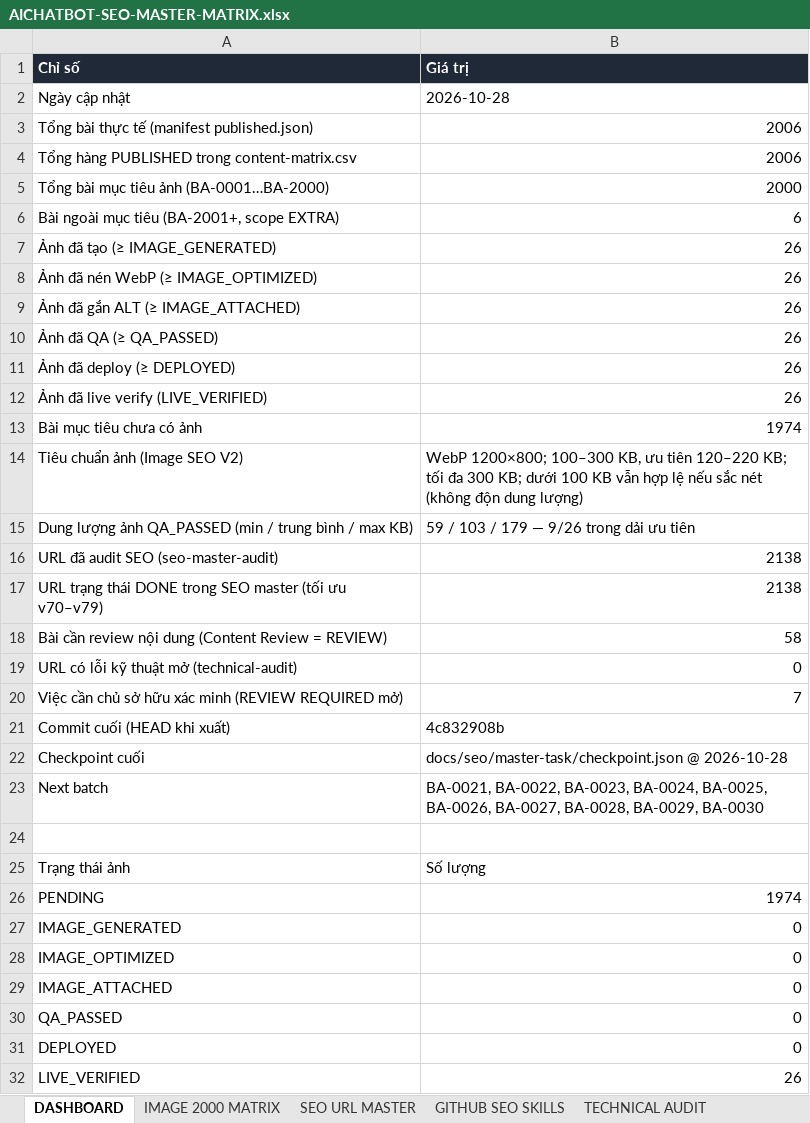
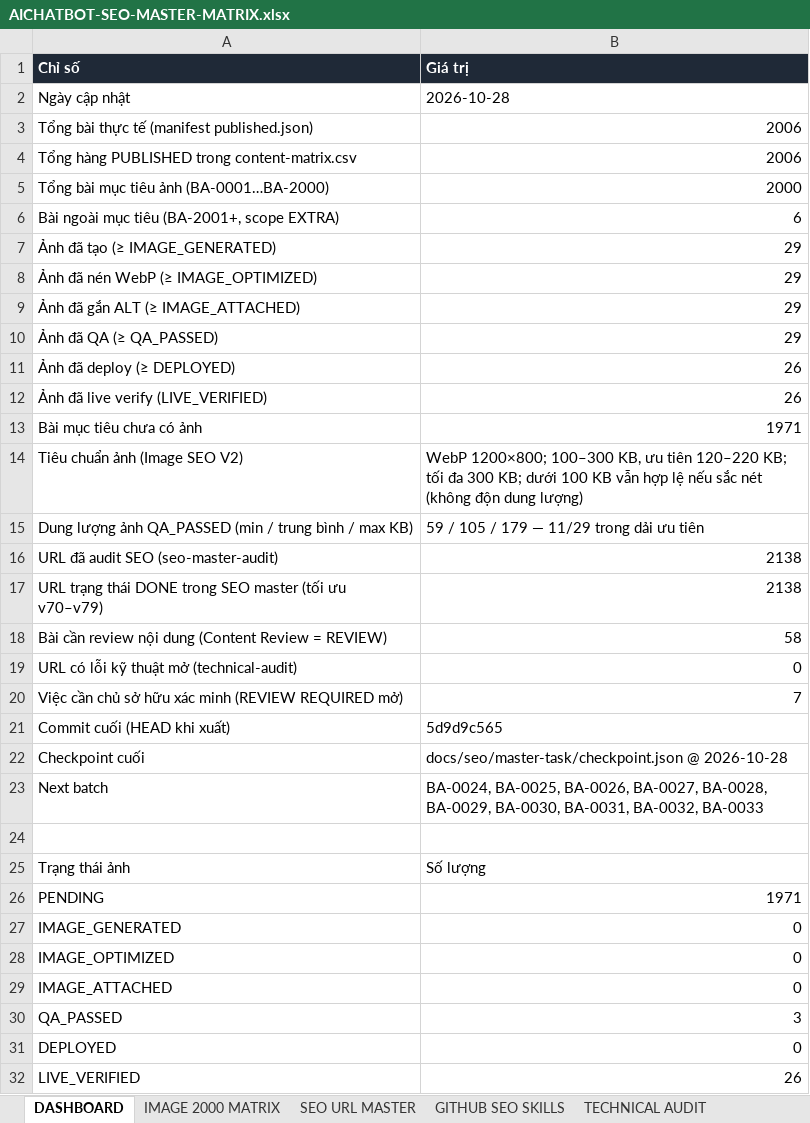
Before and after one commit to thuexemayhanoi/aichatbot, an Excel workbook: docs/seo/AICHATBOT-SEO-MASTER-MATRIX.xlsx, sheet DASHBOARD, drawn as a sheet; only a part is shown; values as stored, in another font and other column widths than the file's, no borders; the diff names each change by its address in the sheet, - before the commit and + after, or states it on an @@ line.

```diff
--- a/docs/seo/AICHATBOT-SEO-MASTER-MATRIX.xlsx (sheet DASHBOARD)
+++ b/docs/seo/AICHATBOT-SEO-MASTER-MATRIX.xlsx (sheet DASHBOARD)
-B7:B10 (Giá trị): 26
+B7:B10 (Giá trị): 29
-B13 (Giá trị): 1974
+B13 (Giá trị): 1971
-B15 (Giá trị): 59 / 103 / 179 — 9/26 trong dải ưu tiên
+B15 (Giá trị): 59 / 105 / 179 — 11/29 trong dải ưu tiên
-B21 (Giá trị): 4c832908b
+B21 (Giá trị): 5d9d9c565
-B23 (Giá trị): BA-0021, BA-0022, BA-0023, BA-0024, BA-0025, BA-0026, BA-0027, BA-0028, BA-0029, BA-0030
+B23 (Giá trị): BA-0024, BA-0025, BA-0026, BA-0027, BA-0028, BA-0029, BA-0030, BA-0031, BA-0032, BA-0033
-B26 (Giá trị): 1974
+B26 (Giá trị): 1971
-B30 (Giá trị): 0
+B30 (Giá trị): 3
```
Also changed, not shown: sheet IMAGE 2000 MATRIX, sheet EXECUTION LOG, sheet TECHNICAL AUDIT, sheet ERROR & AUTO REPAIR, sheet BACKLOG & CHECKPOINT, sheet SEO URL MASTER, 13 other files.
